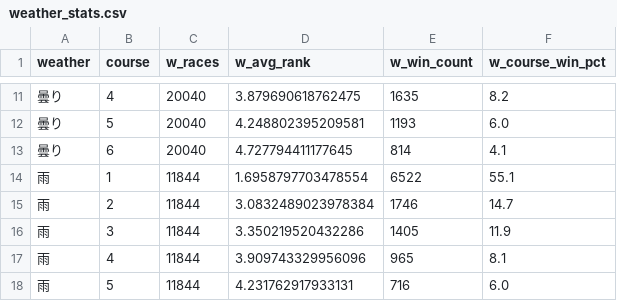
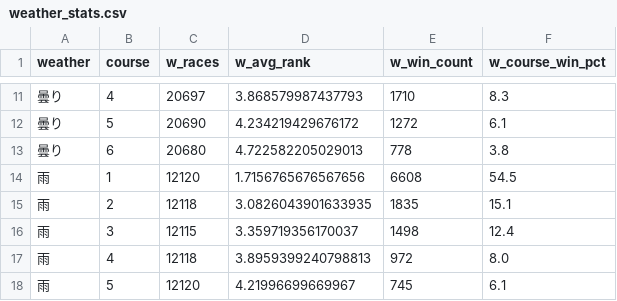
Before and after one commit to sialonza/test-cordex, a CSV file: boatrace/data/extra/weather_stats.csv, drawn as a sheet; only a part is shown, gaps mark what is left out; the diff covers the shown part only.

```diff
--- a/boatrace/data/extra/weather_stats.csv
+++ b/boatrace/data/extra/weather_stats.csv
@@ -11,8 +11,8 @@
-曇り,4,20040,3.879690618762475,1635,8.2
-曇り,5,20040,4.248802395209581,1193,6.0
-曇り,6,20040,4.727794411177645,814,4.1
-雨,1,11844,1.6958797703478554,6522,55.1
-雨,2,11844,3.0832489023978384,1746,14.7
-雨,3,11844,3.350219520432286,1405,11.9
-雨,4,11844,3.909743329956096,965,8.1
-雨,5,11844,4.231762917933131,716,6.0
+曇り,4,20697,3.868579987437793,1710,8.3
+曇り,5,20690,4.234219429676172,1272,6.1
+曇り,6,20680,4.722582205029013,778,3.8
+雨,1,12120,1.7156765676567656,6608,54.5
+雨,2,12118,3.0826043901633935,1835,15.1
+雨,3,12115,3.359719356170037,1498,12.4
+雨,4,12118,3.8959399240798813,972,8.0
+雨,5,12120,4.21996699669967,745,6.1
```
Also changed, not shown: 59 edited cells elsewhere in this file, boatrace/checkpoints/real55k/lgbm_2nd_importance.csv, boatrace/checkpoints/real55k/lgbm_top3_importance.csv, 18 other files.
